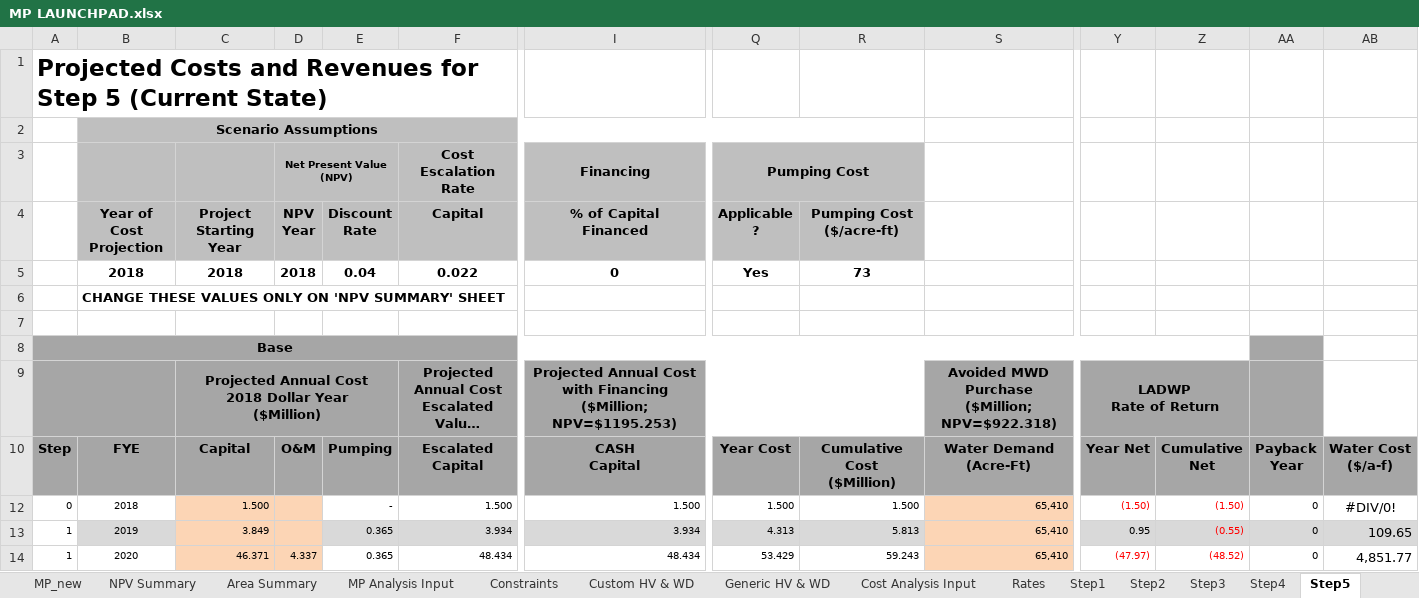
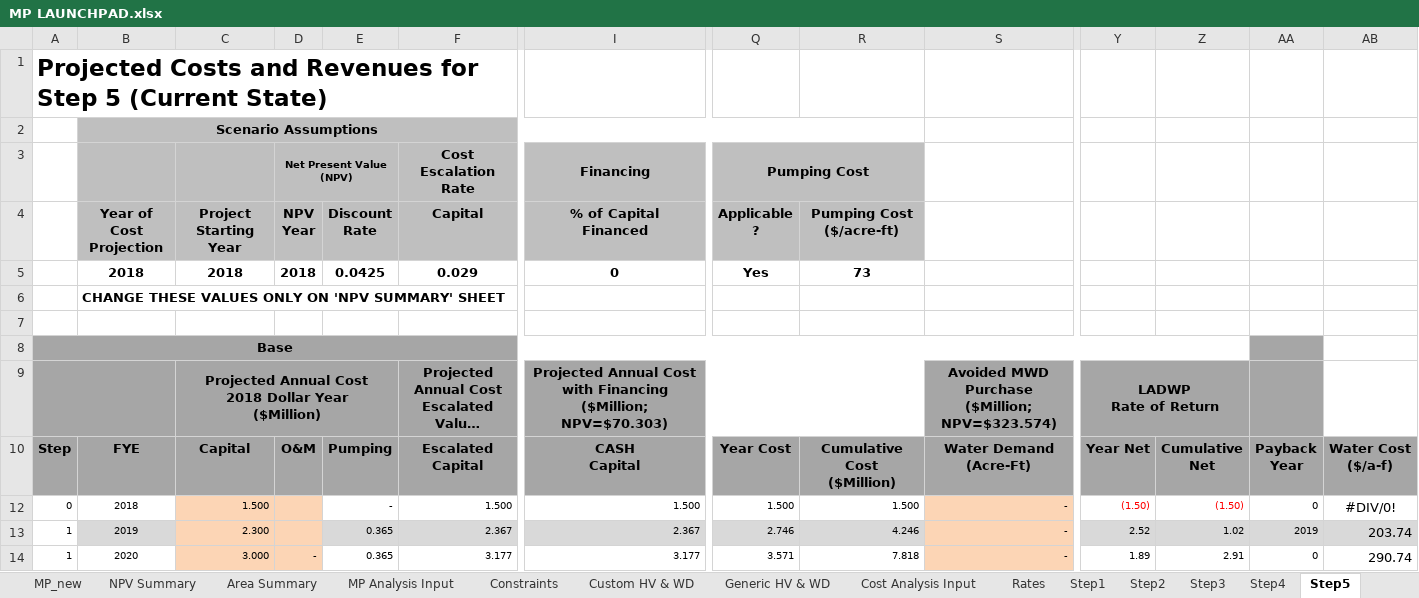
Before and after one commit to jwbannister/master_proj, an Excel workbook: MP LAUNCHPAD.xlsx, sheet Step5, drawn as a sheet; only a part is shown, gaps mark what is left out; long unchanged cells end in …; values as stored, in another font and other column widths than the file's, no borders; charts and pictures not drawn; ↵ is a line break in a cell; the diff covers the shown part only; the diff names each change by its address in the sheet, - before the commit and + after, or states it on an @@ line.

```diff
--- a/MP LAUNCHPAD.xlsx (sheet Step5)
+++ b/MP LAUNCHPAD.xlsx (sheet Step5)
-E5: 0.04
+E5: 0.0425
-F5: 0.022
+F5: 0.029
-I9: …Financing ↵ ($Million; NPV=$1195.253)
+I9: …Financing ↵ ($Million; NPV=$70.303)
-S9: Avoided MWD Purchase ↵ ($Million; NPV=$922.318)
+S9: Avoided MWD Purchase ↵ ($Million; NPV=$323.574)
-S12:S14: 65,410
+S12:S14: -
-C13: 3.849
+C13: 2.300
-F13: 3.934
+F13: 2.367
-I13: 3.934
+I13: 2.367
-Q13: 4.313
+Q13: 2.746
-R13: 5.813
+R13: 4.246
-Y13: 0.95
+Y13: 2.52
-Z13: (0.55)
+Z13: 1.02
-Z13 text colour: #FF0000
+Z13 text colour: black
-AA13: 0
+AA13: 2019
-AB13: 109.65
+AB13: 203.74
-C14: 46.371
+C14: 3.000
-D14: 4.337
+D14: -
-F14: 48.434
+F14: 3.177
-I14: 48.434
+I14: 3.177
-Q14: 53.429
+Q14: 3.571
-R14: 59.243
+R14: 7.818
-Y14: (47.97)
+Y14: 1.89
-Y14:Z14 text colour: #FF0000
+Y14:Z14 text colour: black
-Z14: (48.52)
+Z14: 2.91
-AB14: 4,851.77
+AB14: 290.74
```
Also changed, not shown: 521 edited cells and cell formats elsewhere in this sheet, sheet Step4, sheet Step3, sheet Step2, sheet Step1, sheet Area Summary, sheet 10 YEAR PROJECTION, 3 more sheets, formulas that keep their value, charts or pictures, 4 other files.
